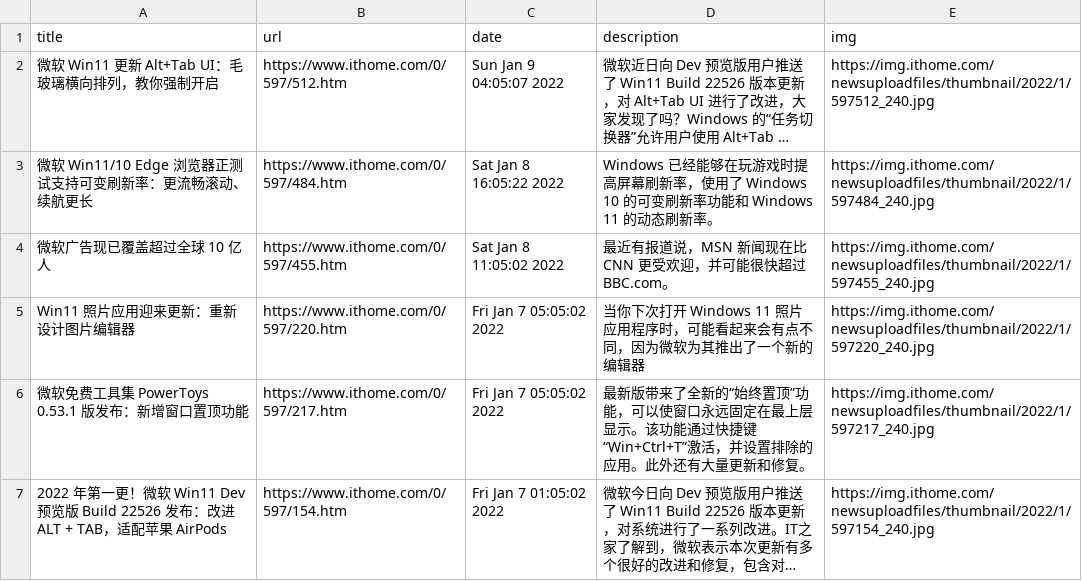
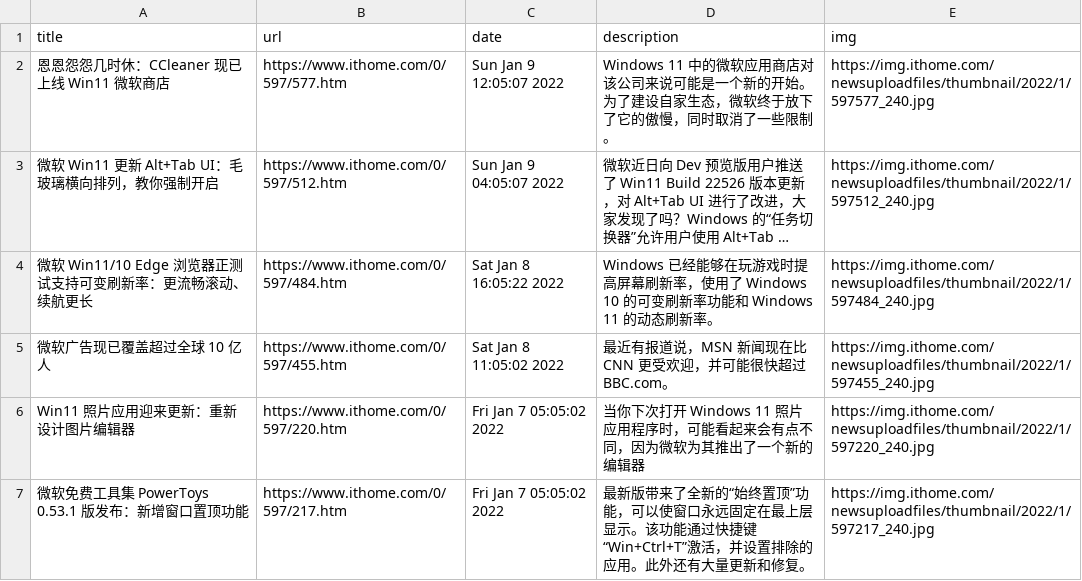
Before and after one commit to c-chen0902/rss, a CSV file: it之家win11资讯.csv, drawn as a sheet; only a part is shown; the shorter side is filled out with more unchanged rows; long unchanged cells end in …; the diff names each change by its address in the sheet, - before the commit and + after, or states it on an @@ line.

```diff
--- a/it之家win11资讯.csv
+++ b/it之家win11资讯.csv
+row 2: 恩恩怨怨几时休：CCleaner 现已上线 Win11 微软商店 | https://www.ithome.com/0/597/577.htm | Sun Jan 9 12:05:07 2022 | Windows 11 中的微软应用商店对该公司来说可能是一个新的开始。为了建设自家生态，微软终于放下了它的傲慢，同时取消了一些限制。 | https://img.ithome.com/newsuploadfiles/thumbnail/2022/1/597577_240.jpg
```
Also changed, not shown: pianku_movies.csv, pianku_movies_hot.csv, 29 other files.
